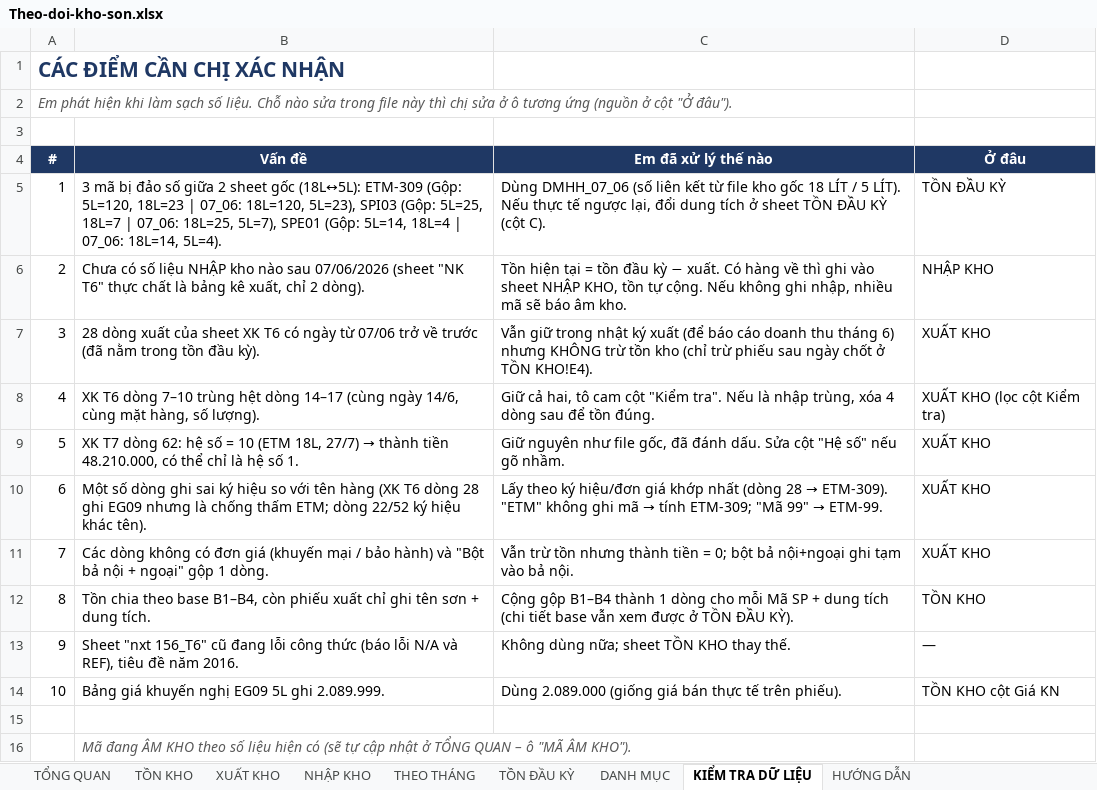
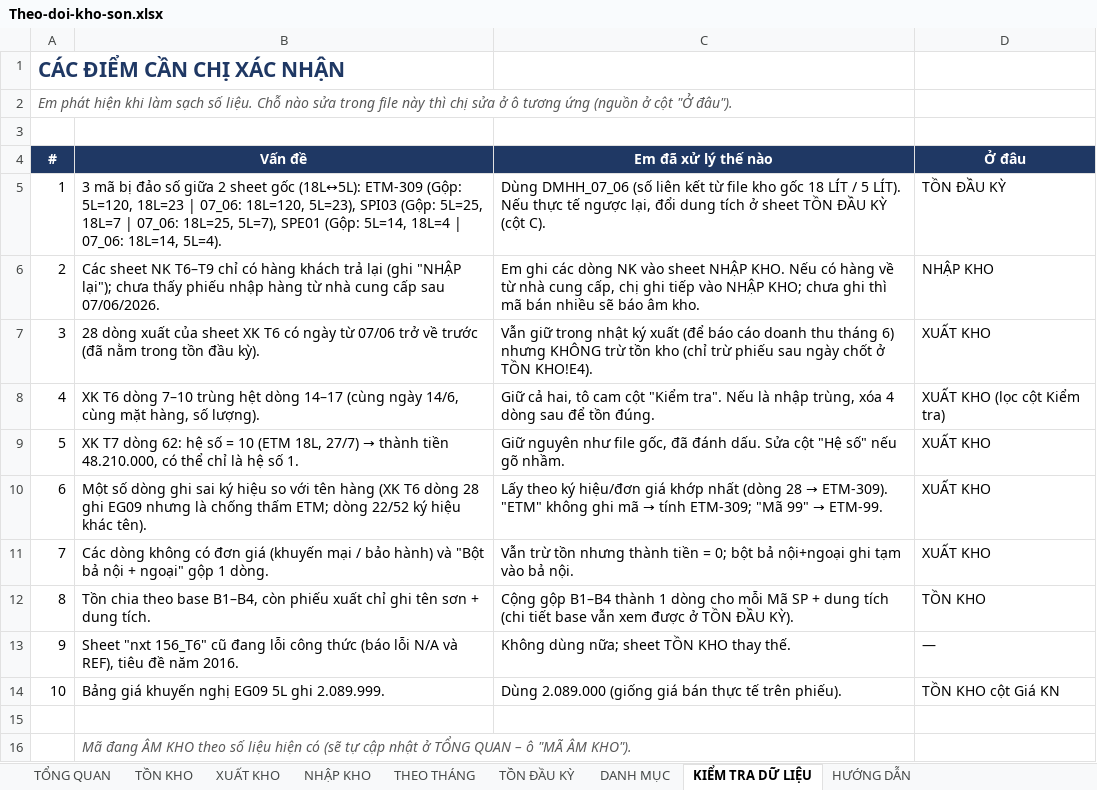
Before and after one commit to floranguyenatc-design/Du-an-Trang, an Excel workbook: Theo-doi-kho-son.xlsx, sheet KIỂM TRA DỮ LIỆU, drawn as a sheet; values as stored, in another font and other column widths than the file's, no borders; the diff names each change by its address in the sheet, - before the commit and + after, or states it on an @@ line.

```diff
--- a/Theo-doi-kho-son.xlsx (sheet KIỂM TRA DỮ LIỆU)
+++ b/Theo-doi-kho-son.xlsx (sheet KIỂM TRA DỮ LIỆU)
-B6 (Vấn đề): Chưa có số liệu NHẬP kho nào sau 07/06/2026 (sheet "NK T6" thực chất là bảng kê xuất, chỉ 2 dòng).
+B6 (Vấn đề): Các sheet NK T6–T9 chỉ có hàng khách trả lại (ghi "NHẬP lại"); chưa thấy phiếu nhập hàng từ nhà cung cấp sau 07/06/2026.
-C6 (Em đã xử lý thế nào): Tồn hiện tại = tồn đầu kỳ − xuất. Có hàng về thì ghi vào sheet NHẬP KHO, tồn tự cộng. Nếu không ghi nhập, nhiều mã sẽ báo…
+C6 (Em đã xử lý thế nào): Em ghi các dòng NK vào sheet NHẬP KHO. Nếu có hàng về từ nhà cung cấp, chị ghi tiếp vào NHẬP KHO; chưa ghi thì mã bán nhiều sẽ báo…
```
Also changed, not shown: sheet NHẬP KHO, sheet TỒN KHO, sheet TỔNG QUAN, sheet XUẤT KHO, sheet THEO THÁNG, charts or pictures.
